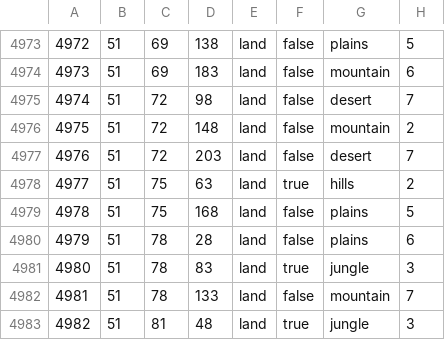
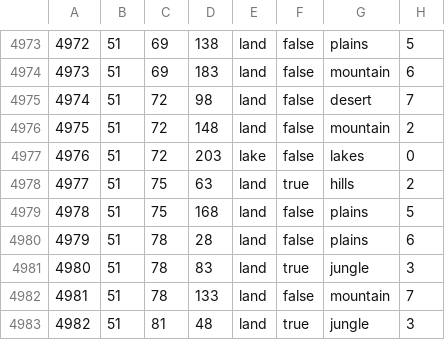
Before and after one commit to SilentEnforcer/tgwr-mod, a CSV file: map/definition.csv, drawn as a sheet; only a part is shown, gaps mark what is left out.

```diff
--- a/map/definition.csv
+++ b/map/definition.csv
@@ -4976,3 +4976,3 @@
 4975;51;72;148;land;false;mountain;2
-4976;51;72;203;land;false;desert;7
+4976;51;72;203;lake;false;lakes;0
 4977;51;75;63;land;true;hills;2
```
Also changed, not shown: 7 other files.
